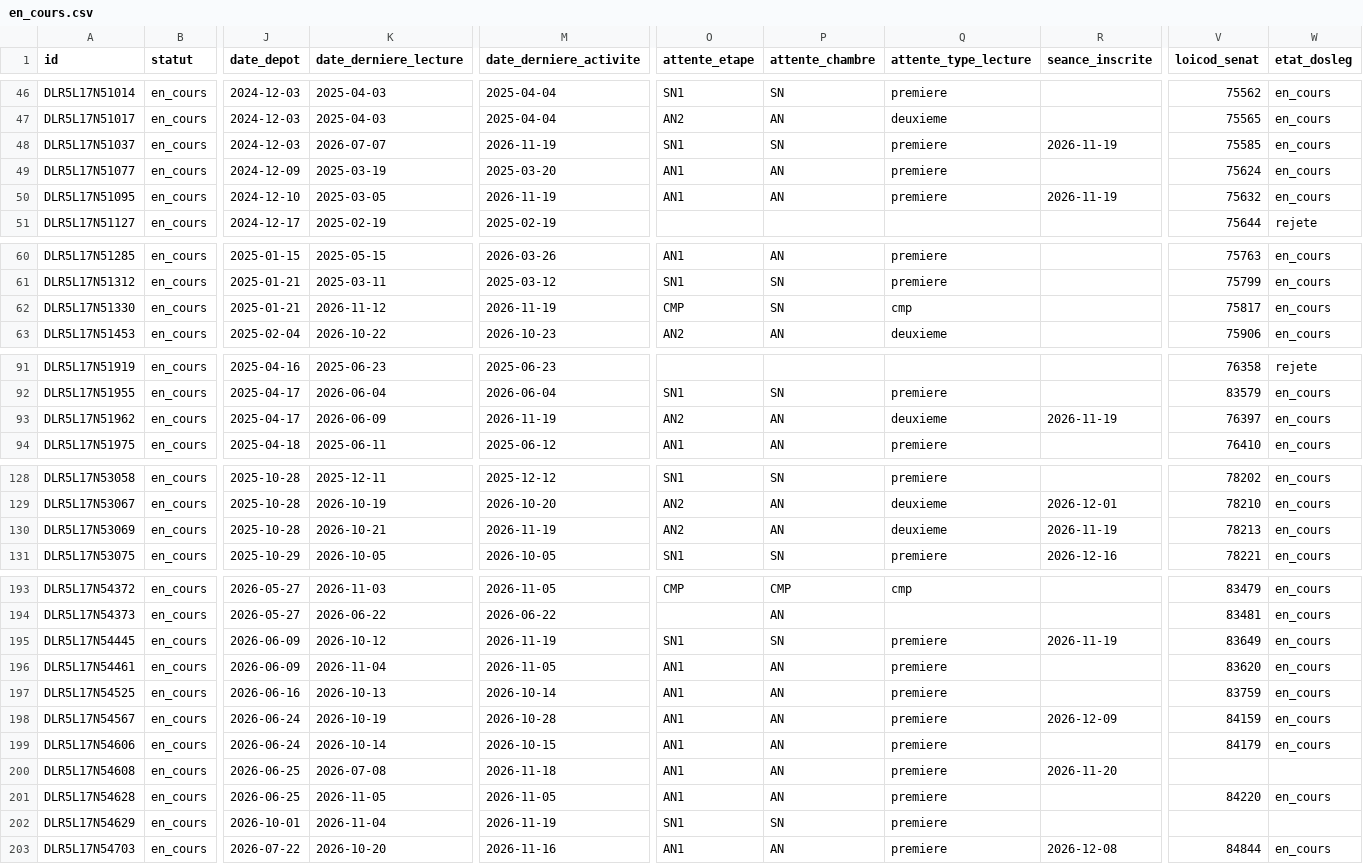
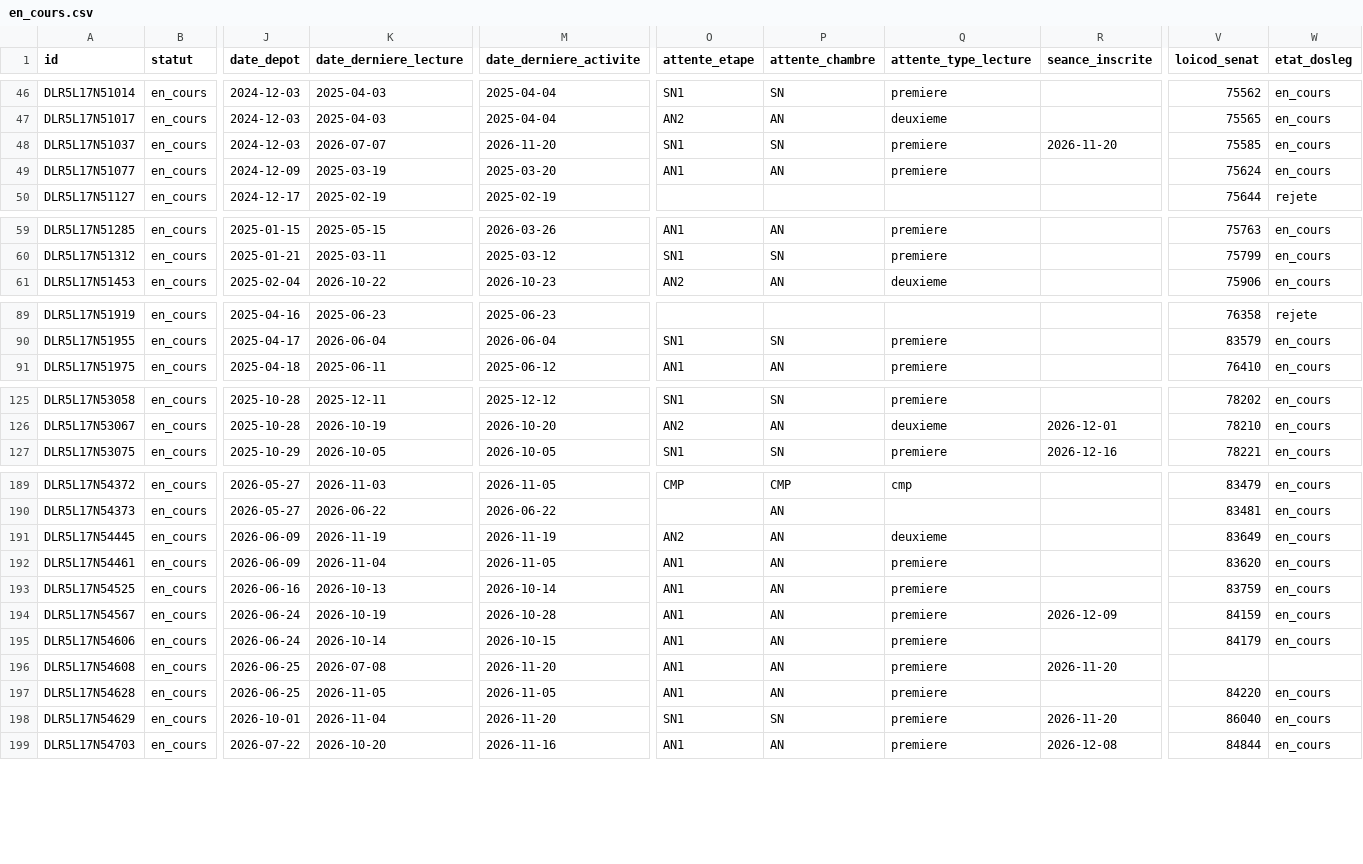
Before and after one commit to m4xim1nus/leurs-voix-nos-droits, a CSV file: data/export/en_cours.csv, drawn as a sheet; only a part is shown, gaps mark what is left out; removed rows and columns are numbered as before the commit, all else as after; rows hold the shown columns only; the diff covers the shown part only; the diff names each change by its address in the sheet, - before the commit and + after, or states it on an @@ line.

```diff
--- a/data/export/en_cours.csv
+++ b/data/export/en_cours.csv
-M48 (date_derniere_activite): 2026-11-19
+M48 (date_derniere_activite): 2026-11-20
-R48 (seance_inscrite): 2026-11-19
+R48 (seance_inscrite): 2026-11-20
-row 50: DLR5L17N51095 | en_cours | 2024-12-10 | 2025-03-05 | 2026-11-19 | AN1 | AN | premiere | 2026-11-19 | 75632 | en_cours
-row 62: DLR5L17N51330 | en_cours | 2025-01-21 | 2026-11-12 | 2026-11-19 | CMP | SN | cmp |  | 75817 | en_cours
-row 93: DLR5L17N51962 | en_cours | 2025-04-17 | 2026-06-09 | 2026-11-19 | AN2 | AN | deuxieme | 2026-11-19 | 76397 | en_cours
-row 130: DLR5L17N53069 | en_cours | 2025-10-28 | 2026-10-21 | 2026-11-19 | AN2 | AN | deuxieme | 2026-11-19 | 78213 | en_cours
-K191 (date_derniere_lecture): 2026-10-12
+K191 (date_derniere_lecture): 2026-11-19
-O191 (attente_etape): SN1
+O191 (attente_etape): AN2
-P191 (attente_chambre): SN
+P191 (attente_chambre): AN
-Q191 (attente_type_lecture): premiere
+Q191 (attente_type_lecture): deuxieme
-R191 (seance_inscrite): 2026-11-19
+R191 (seance_inscrite): (empty)
-M196 (date_derniere_activite): 2026-11-18
+M196 (date_derniere_activite): 2026-11-20
-M198 (date_derniere_activite): 2026-11-19
+M198 (date_derniere_activite): 2026-11-20
-R198 (seance_inscrite): (empty)
+R198 (seance_inscrite): 2026-11-20
-V198 (loicod_senat): (empty)
+V198 (loicod_senat): 86040
-W198 (etat_dosleg): (empty)
+W198 (etat_dosleg): en_cours
```
Also changed, not shown: 12 edited cells elsewhere in this file, data/export/en_cours_alertes.csv, data/export/en_cours_etats.csv, 14 other files.
